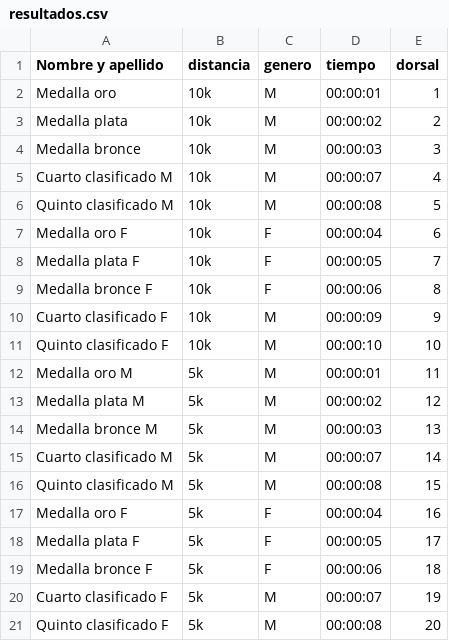
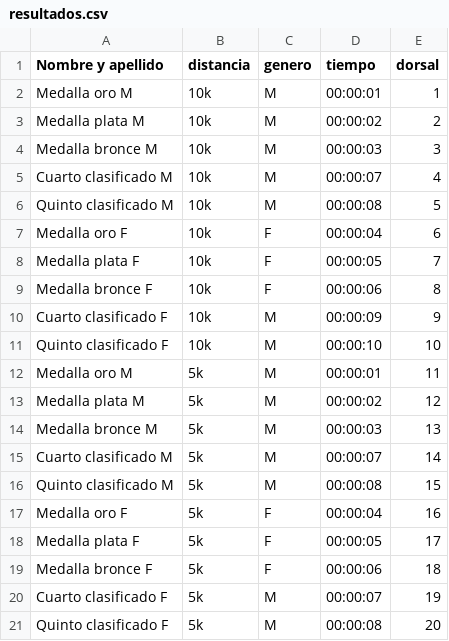
Before and after one commit to 10kzolinacarrera/10kzolinacarrera.github.io, a CSV file: resultados.csv, drawn as a sheet.

```diff
--- a/resultados.csv
+++ b/resultados.csv
@@ -1,5 +1,5 @@
 Nombre y apellido,distancia,genero,tiempo,dorsal
-Medalla oro,10k,M,00:00:01,1
-Medalla plata,10k,M,00:00:02,2
-Medalla bronce,10k,M,00:00:03,3
+Medalla oro M,10k,M,00:00:01,1
+Medalla plata M,10k,M,00:00:02,2
+Medalla bronce M,10k,M,00:00:03,3
 Cuarto clasificado M,10k,M,00:00:07,4
```
Also changed, not shown: 2 other files.
